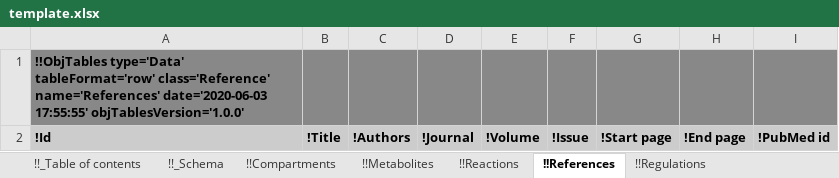
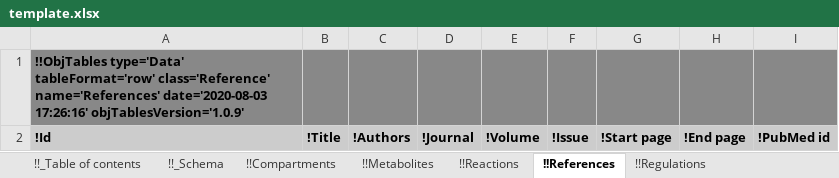
Before and after one commit to KarrLab/obj_tables, an Excel workbook: examples/kinetic_metabolic_model/template.xlsx, sheet !!References, drawn as a sheet; values as stored, in another font and other column widths than the file's, no borders; the diff names each change by its address in the sheet, - before the commit and + after, or states it on an @@ line.

```diff
--- a/examples/kinetic_metabolic_model/template.xlsx (sheet !!References)
+++ b/examples/kinetic_metabolic_model/template.xlsx (sheet !!References)
-A1: …class='Reference' name='References' date='2020-06-03 17:55:55' objTablesVersion='1.0.0'
+A1: …class='Reference' name='References' date='2020-08-03 17:26:16' objTablesVersion='1.0.9'
```
Also changed, not shown: sheet !!_Table of contents, sheet !!_Schema, sheet !!Compartments, sheet !!Metabolites, sheet !!Regulations, sheet !!Reactions, examples/kinetic_metabolic_model/data.xlsx, examples/kinetic_metabolic_model/schema_and_data.xlsx, 38 other files.
